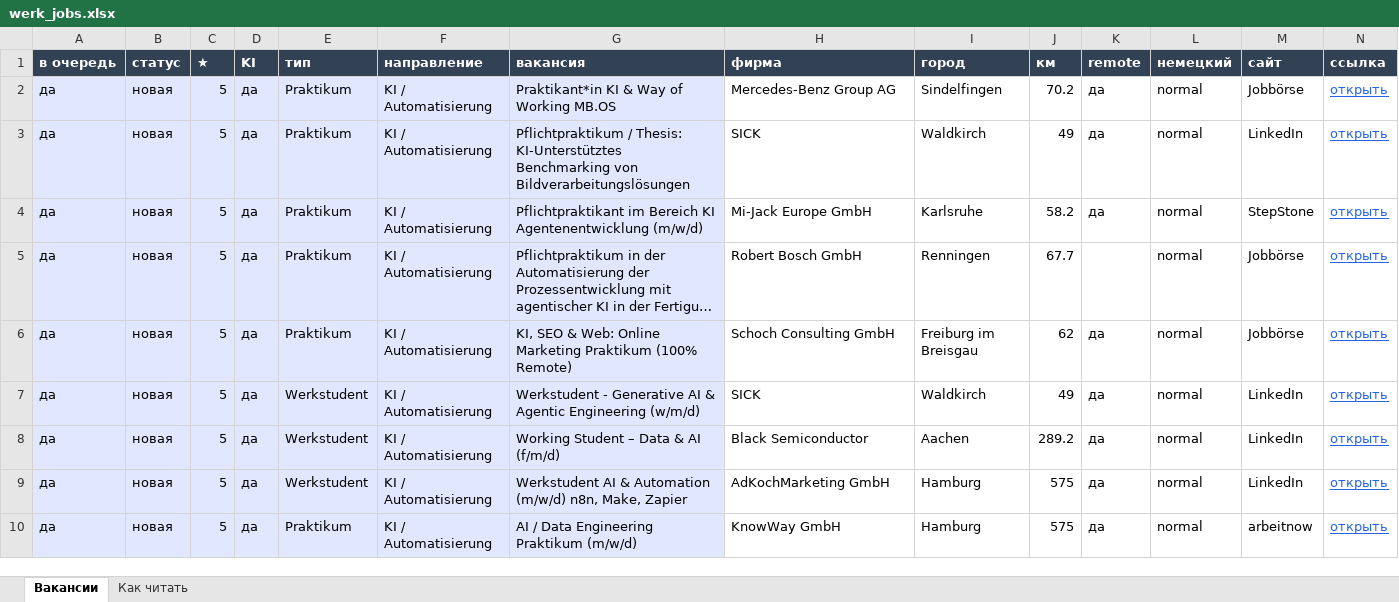
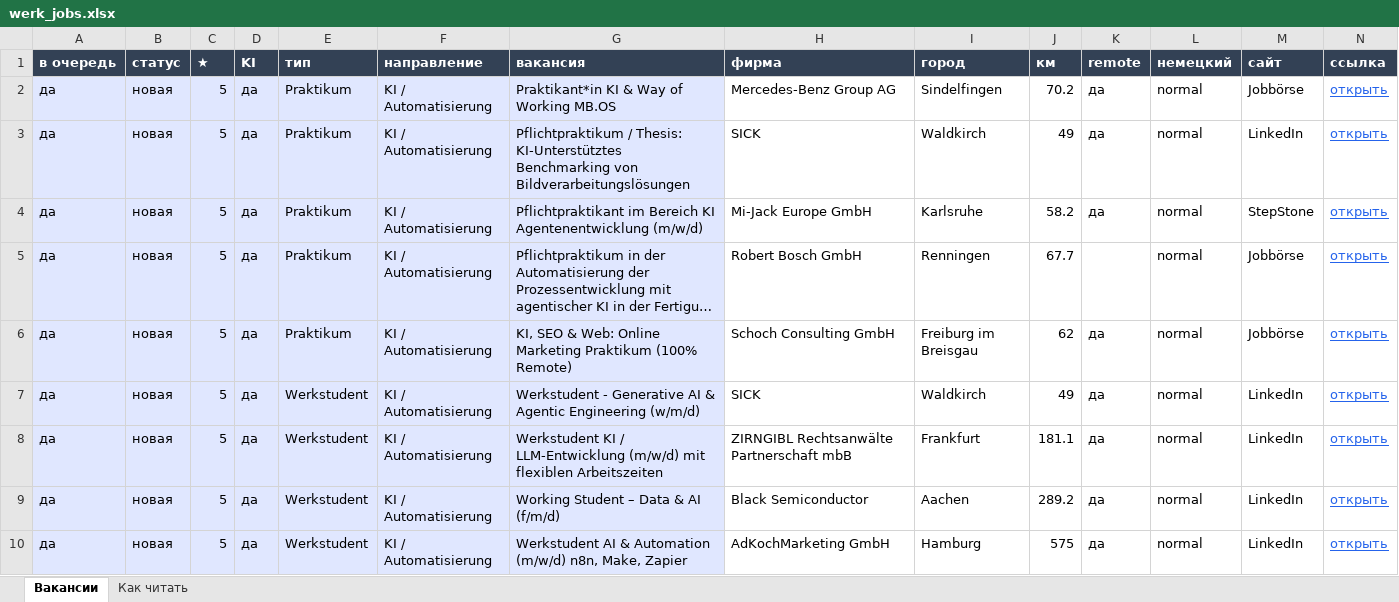
Before and after one commit to Nevrox228/wohnung-og, an Excel workbook: data/werk_jobs.xlsx, sheet Вакансии, drawn as a sheet; only a part is shown; the shorter side is filled out with more unchanged rows; long unchanged cells end in …; values as stored, in another font and other column widths than the file's, no borders; rows hold the shown columns only; the diff names each change by its address in the sheet, - before the commit and + after, or states it on an @@ line.

```diff
--- a/data/werk_jobs.xlsx (sheet Вакансии)
+++ b/data/werk_jobs.xlsx (sheet Вакансии)
+row 8: да | новая | 5 | да | Werkstudent | KI / Automatisierung | Werkstudent KI / LLM-Entwicklung (m/w/d) mit flexiblen Arbeitszeiten | ZIRNGIBL Rechtsanwälte Partnerschaft mbB | Frankfurt | 181.1 | да | normal | LinkedIn | открыть
```
Also changed, not shown: data/eltern_jobs.xlsx, data/olya_jobs.xlsx, 10 other files.
